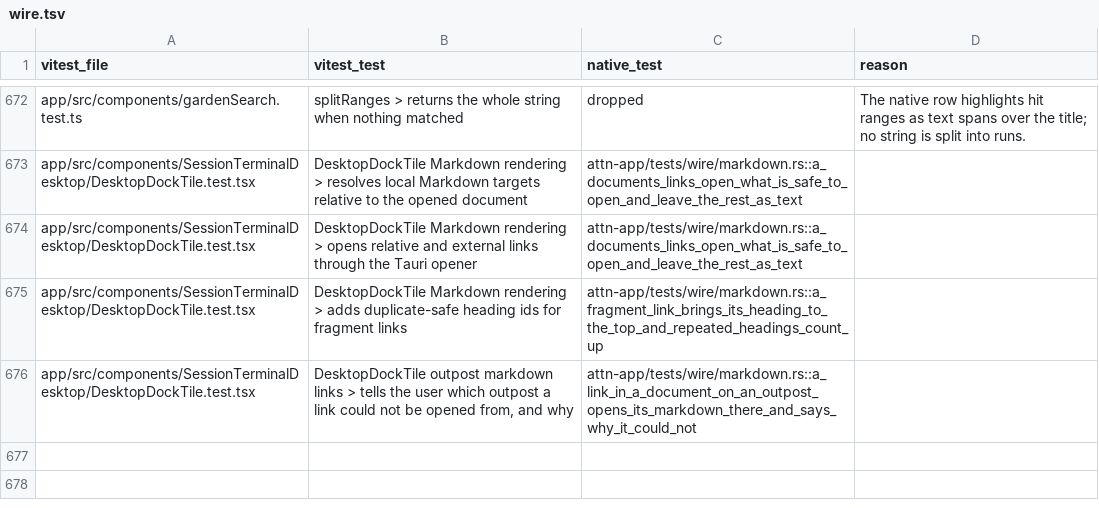
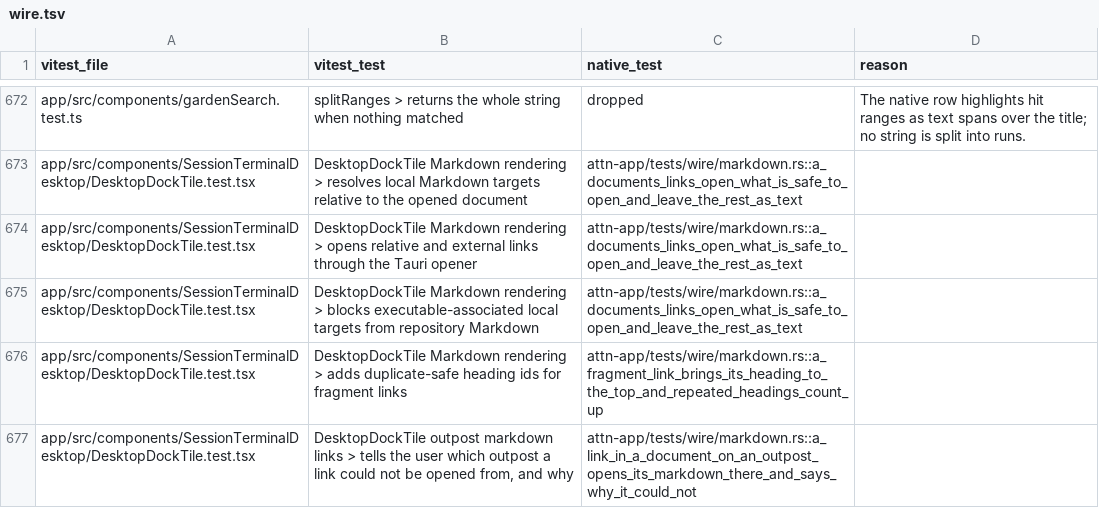
Before and after one commit to SolenesInc/attn, a TSV file: native/parity/wire.tsv, drawn as a sheet; only a part is shown, gaps mark what is left out; the diff names each change by its address in the sheet, - before the commit and + after, or states it on an @@ line.

```diff
--- a/native/parity/wire.tsv
+++ b/native/parity/wire.tsv
+row 675: app/src/components/SessionTerminalDesktop/DesktopDockTile.test.tsx | DesktopDockTile Markdown rendering > blocks executable-associated local targets from repository Markdown | attn-app/tests/wire/markdown.rs::a_documents_links_open_what_is_safe_to_open_and_leave_the_rest_as_text
```
Also changed, not shown: 11 other files.
